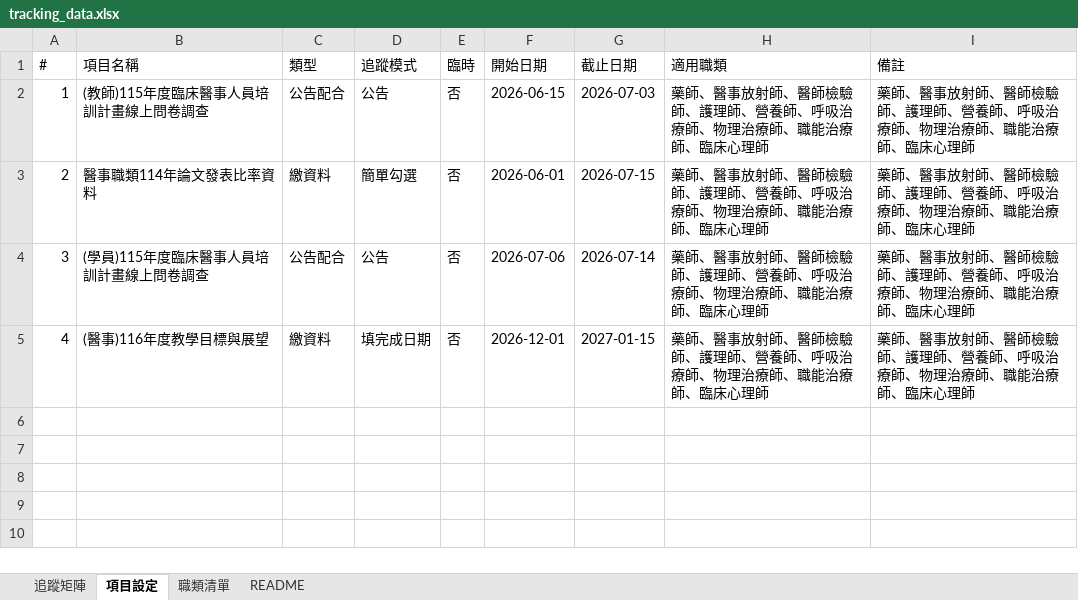
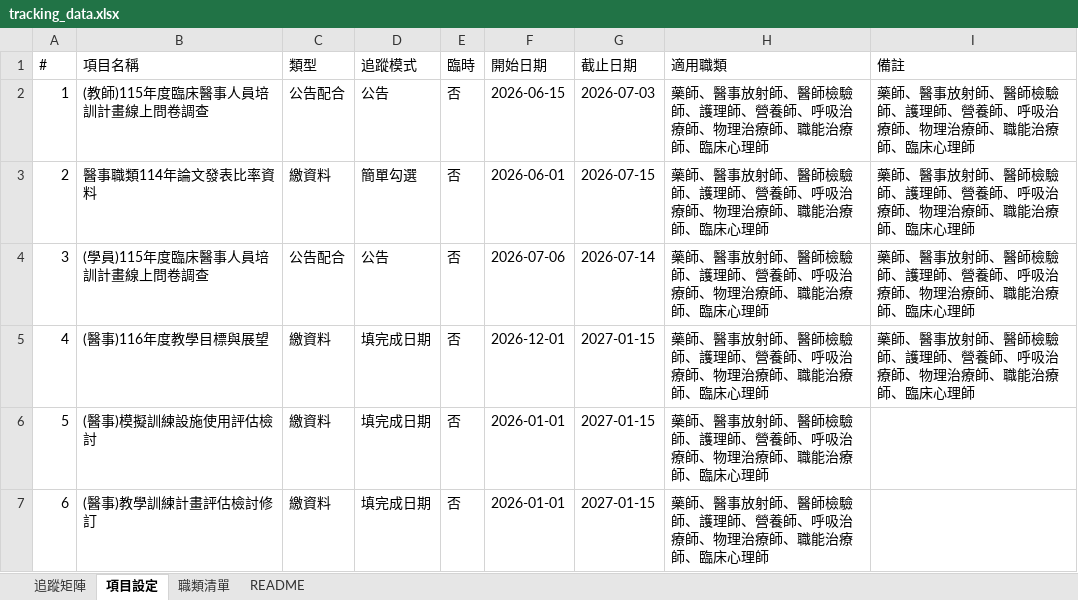
Before and after one commit to jmmvudci/teaching-tracking, an Excel workbook: tracking_data.xlsx, sheet 項目設定, drawn as a sheet; values as stored, in another font and other column widths than the file's, no borders; the diff names each change by its address in the sheet, - before the commit and + after, or states it on an @@ line.

```diff
--- a/tracking_data.xlsx (sheet 項目設定)
+++ b/tracking_data.xlsx (sheet 項目設定)
+row 6: 5 | (醫事)模擬訓練設施使用評估檢討 | 繳資料 | 填完成日期 | 否 | 2026-01-01 | 2027-01-15 | 藥師、醫事放射師、醫師檢驗師、護理師、營養師、呼吸治療師、物理治療師、職能治療師、臨床心理師
+row 7: 6 | (醫事)教學訓練計畫評估檢討修訂 | 繳資料 | 填完成日期 | 否 | 2026-01-01 | 2027-01-15 | 藥師、醫事放射師、醫師檢驗師、護理師、營養師、呼吸治療師、物理治療師、職能治療師、臨床心理師
```
Also changed, not shown: sheet 追蹤矩陣, sheet README.
